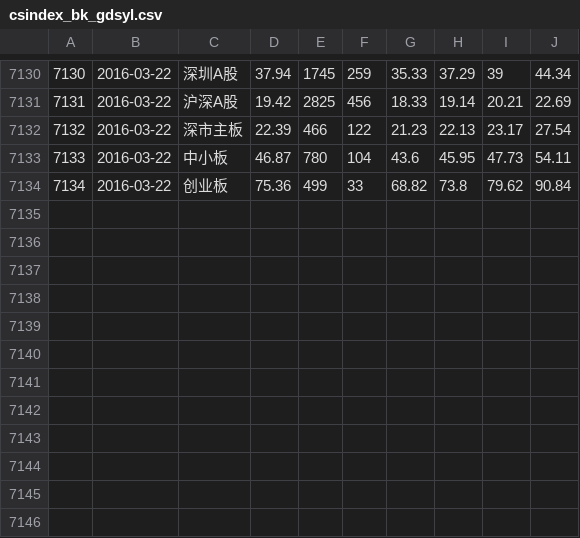
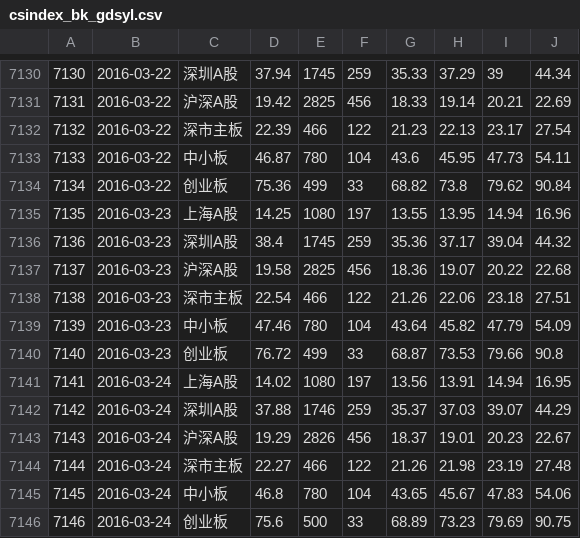
Before and after one commit to rishavloomba/rohan, a CSV file: csv/raw/csindex_bk_gdsyl.csv, drawn as a sheet; only a part is shown, gaps mark what is left out; the diff names each change by its address in the sheet, - before the commit and + after, or states it on an @@ line.

```diff
--- a/csv/raw/csindex_bk_gdsyl.csv
+++ b/csv/raw/csindex_bk_gdsyl.csv
+row 7135: 7135 | 2016-03-23 | 上海A股 | 14.25 | 1080 | 197 | 13.55 | 13.95 | 14.94 | 16.96
+row 7136: 7136 | 2016-03-23 | 深圳A股 | 38.4 | 1745 | 259 | 35.36 | 37.17 | 39.04 | 44.32
+row 7137: 7137 | 2016-03-23 | 沪深A股 | 19.58 | 2825 | 456 | 18.36 | 19.07 | 20.22 | 22.68
+row 7138: 7138 | 2016-03-23 | 深市主板 | 22.54 | 466 | 122 | 21.26 | 22.06 | 23.18 | 27.51
+row 7139: 7139 | 2016-03-23 | 中小板 | 47.46 | 780 | 104 | 43.64 | 45.82 | 47.79 | 54.09
+row 7140: 7140 | 2016-03-23 | 创业板 | 76.72 | 499 | 33 | 68.87 | 73.53 | 79.66 | 90.8
+row 7141: 7141 | 2016-03-24 | 上海A股 | 14.02 | 1080 | 197 | 13.56 | 13.91 | 14.94 | 16.95
+row 7142: 7142 | 2016-03-24 | 深圳A股 | 37.88 | 1746 | 259 | 35.37 | 37.03 | 39.07 | 44.29
+row 7143: 7143 | 2016-03-24 | 沪深A股 | 19.29 | 2826 | 456 | 18.37 | 19.01 | 20.23 | 22.67
+row 7144: 7144 | 2016-03-24 | 深市主板 | 22.27 | 466 | 122 | 21.26 | 21.98 | 23.19 | 27.48
+row 7145: 7145 | 2016-03-24 | 中小板 | 46.8 | 780 | 104 | 43.65 | 45.67 | 47.83 | 54.06
+row 7146: 7146 | 2016-03-24 | 创业板 | 75.6 | 500 | 33 | 68.89 | 73.23 | 79.69 | 90.75
```
Also changed, not shown: csv/raw/csindex_bk_gxl.csv, csv/raw/csindex_bk_jtsyl.csv, 11 other files.
